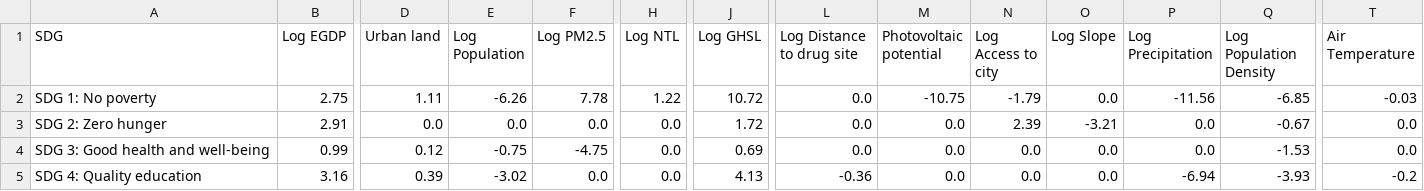
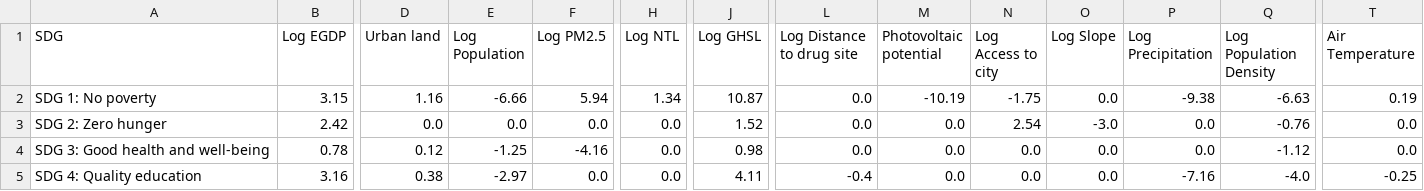
Before and after one commit to HendrixPeralta/bol_hdi_prediction, a CSV file: data/sdg_prediction/coef_table.csv, drawn as a sheet; only a part is shown, gaps mark what is left out; the diff covers the shown part only; the diff names each change by its address in the sheet, - before the commit and + after, or states it on an @@ line.

```diff
--- a/data/sdg_prediction/coef_table.csv
+++ b/data/sdg_prediction/coef_table.csv
-B2 (Log EGDP): 2.75
+B2 (Log EGDP): 3.15
-D2 (Urban land): 1.11
+D2 (Urban land): 1.16
-E2 (Log Population): -6.26
+E2 (Log Population): -6.66
-F2 (Log PM2.5): 7.78
+F2 (Log PM2.5): 5.94
-H2 (Log NTL): 1.22
+H2 (Log NTL): 1.34
-J2 (Log GHSL): 10.72
+J2 (Log GHSL): 10.87
-M2 (Photovoltaic potential): -10.75
+M2 (Photovoltaic potential): -10.19
-N2 (Log Access to city): -1.79
+N2 (Log Access to city): -1.75
-P2 (Log Precipitation): -11.56
+P2 (Log Precipitation): -9.38
-Q2 (Log Population Density): -6.85
+Q2 (Log Population Density): -6.63
-T2 (Air Temperature): -0.03
+T2 (Air Temperature): 0.19
-B3 (Log EGDP): 2.91
+B3 (Log EGDP): 2.42
-J3 (Log GHSL): 1.72
+J3 (Log GHSL): 1.52
-N3 (Log Access to city): 2.39
+N3 (Log Access to city): 2.54
-O3 (Log Slope): -3.21
+O3 (Log Slope): -3.0
-Q3 (Log Population Density): -0.67
+Q3 (Log Population Density): -0.76
-B4 (Log EGDP): 0.99
+B4 (Log EGDP): 0.78
-E4 (Log Population): -0.75
+E4 (Log Population): -1.25
-F4 (Log PM2.5): -4.75
+F4 (Log PM2.5): -4.16
-J4 (Log GHSL): 0.69
+J4 (Log GHSL): 0.98
-Q4 (Log Population Density): -1.53
+Q4 (Log Population Density): -1.12
-D5 (Urban land): 0.39
+D5 (Urban land): 0.38
-E5 (Log Population): -3.02
+E5 (Log Population): -2.97
-J5 (Log GHSL): 4.13
+J5 (Log GHSL): 4.11
-L5 (Log Distance to drug site): -0.36
+L5 (Log Distance to drug site): -0.4
-P5 (Log Precipitation): -6.94
+P5 (Log Precipitation): -7.16
-Q5 (Log Population Density): -3.93
+Q5 (Log Population Density): -4.0
-T5 (Air Temperature): -0.2
+T5 (Air Temperature): -0.25
```
Also changed, not shown: 115 edited cells elsewhere in this file, 1 other file.
